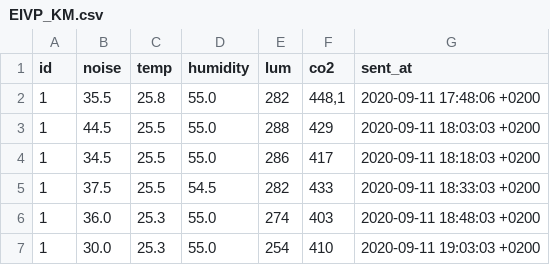
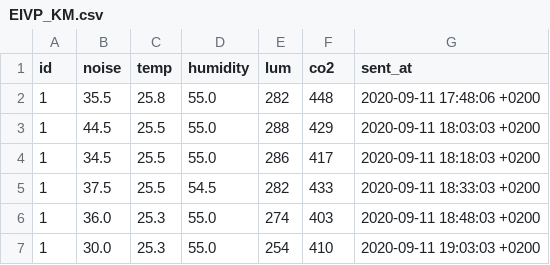
Before and after one commit to BrunoQUANTIN/ProjetAlgo, a CSV file: EIVP_KM.csv, drawn as a sheet; only a part is shown.

Commit message:
correction test modif

```diff
--- a/EIVP_KM.csv
+++ b/EIVP_KM.csv
@@ -1,3 +1,3 @@
 id;noise;temp;humidity;lum;co2;sent_at
-1;35.5;25.8;55.0;282;448,1;2020-09-11 17:48:06 +0200
+1;35.5;25.8;55.0;282;448;2020-09-11 17:48:06 +0200
 1;44.5;25.5;55.0;288;429;2020-09-11 18:03:03 +0200
```
